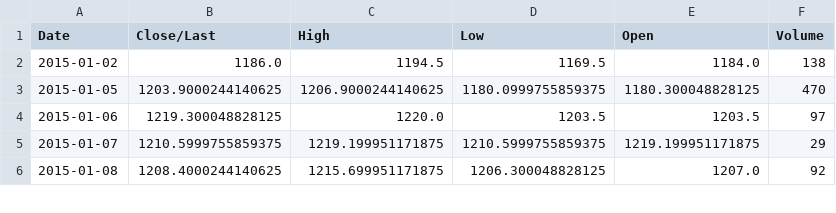
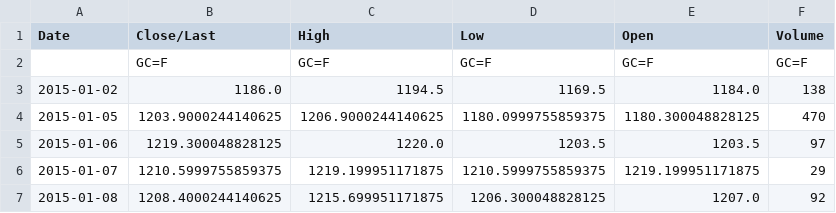
Before and after one commit to julessa/Groupe1_DataBI_Ftech, a CSV file: Jules/gold_prices.csv, drawn as a sheet; only a part is shown; the diff names each change by its address in the sheet, - before the commit and + after, or states it on an @@ line.

```diff
--- a/Jules/gold_prices.csv
+++ b/Jules/gold_prices.csv
+row 2:  | GC=F | GC=F | GC=F | GC=F | GC=F
```
Also changed, not shown: 6 other files.
